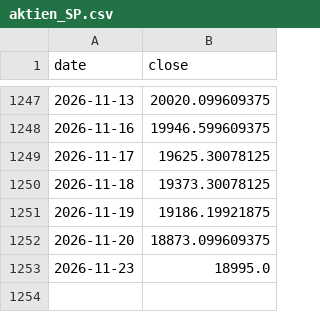
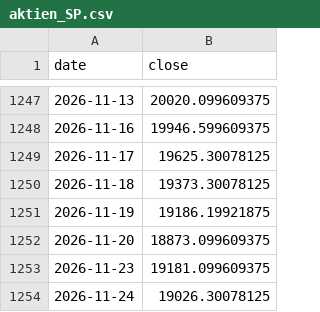
Before and after one commit to marcschaefer5/laenderrisiko-monitor, a CSV file: daten/aktien_SP.csv, drawn as a sheet; only a part is shown, gaps mark what is left out.

```diff
--- a/daten/aktien_SP.csv
+++ b/daten/aktien_SP.csv
@@ -1252,2 +1252,3 @@ date;close
 2026-11-20;18873.099609375
-2026-11-23;18995.0
+2026-11-23;19181.099609375
+2026-11-24;19026.30078125
```
Also changed, not shown: daten/aktien_IS.csv, daten/aktien_MY.csv, 28 other files.
